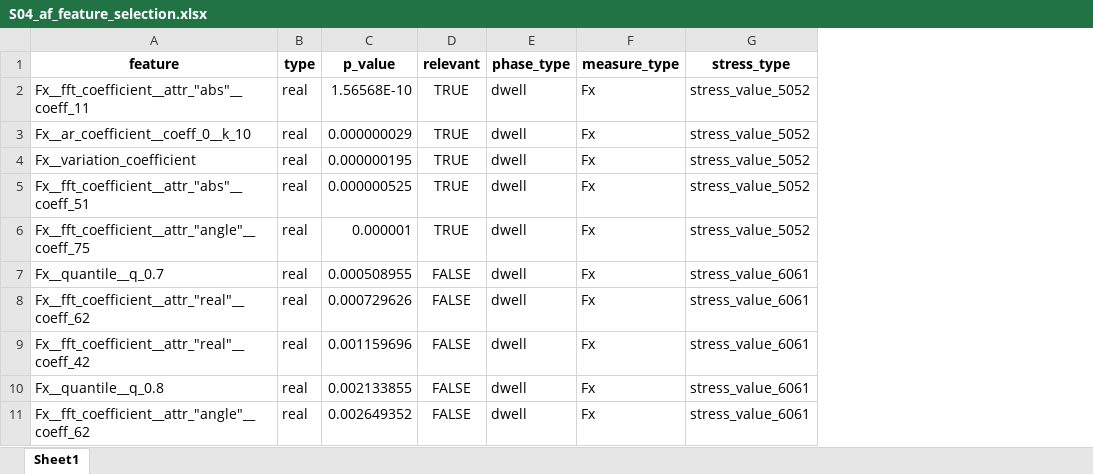
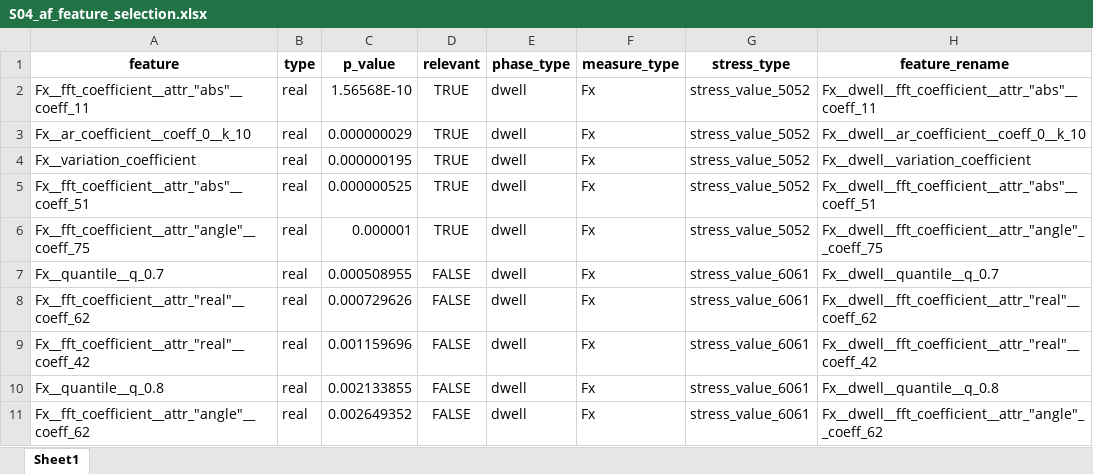
Before and after one commit to warisa-cmu/weld-ml, an Excel workbook: src/P07_af_all/T01_af_features/S04_af_feature_selection.xlsx, sheet Sheet1, drawn as a sheet; only a part is shown; values as stored, in another font and other column widths than the file's, no borders; the diff names each change by its address in the sheet, - before the commit and + after, or states it on an @@ line.

```diff
--- a/src/P07_af_all/T01_af_features/S04_af_feature_selection.xlsx (sheet Sheet1)
+++ b/src/P07_af_all/T01_af_features/S04_af_feature_selection.xlsx (sheet Sheet1)
+column H (feature_rename), rows 2-11: Fx__dwell__fft_coefficient__attr_"abs"__coeff_11 | Fx__dwell__ar_coefficient__coeff_0__k_10 | Fx__dwell__variation_coefficient | Fx__dwell__fft_coefficient__attr_"abs"__coeff_51 | Fx__dwell__fft_coefficient__attr_"angle"__coeff_75 | Fx__dwell__quantile__q_0.7 | Fx__dwell__fft_coefficient__attr_"real"__coeff_62 | Fx__dwell__fft_coefficient__attr_"real"__coeff_42 | Fx__dwell__quantile__q_0.8 | Fx__dwell__fft_coefficient__attr_"angle"__coeff_62
```
Also changed, not shown: 5 other files.
